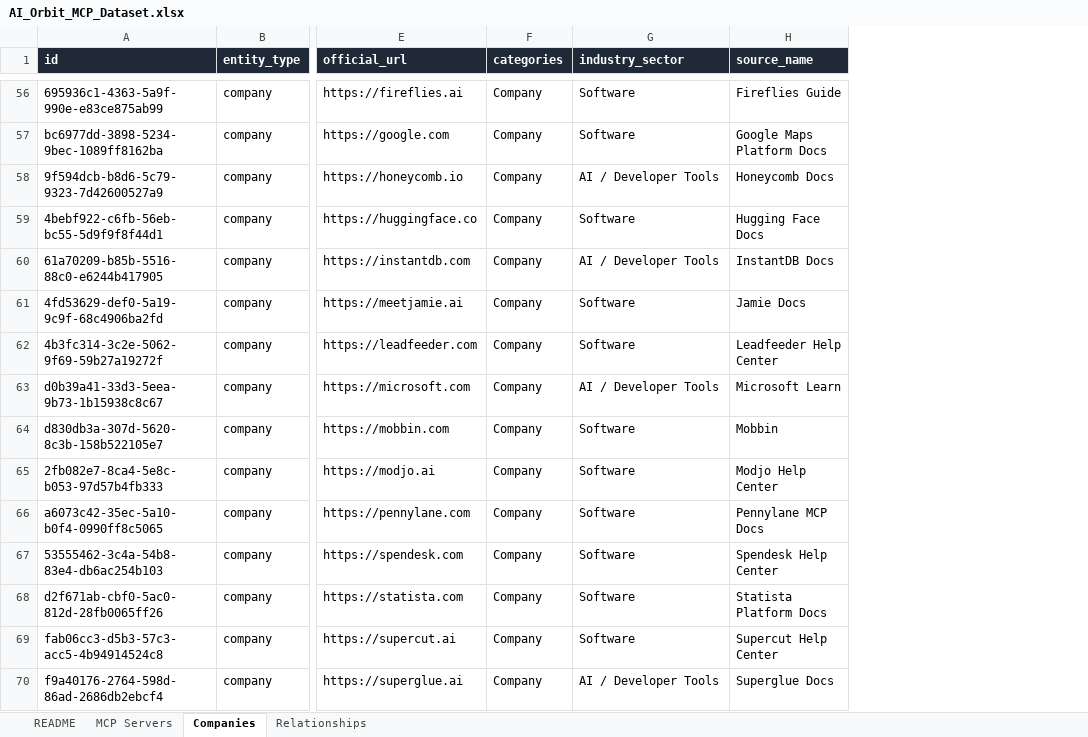
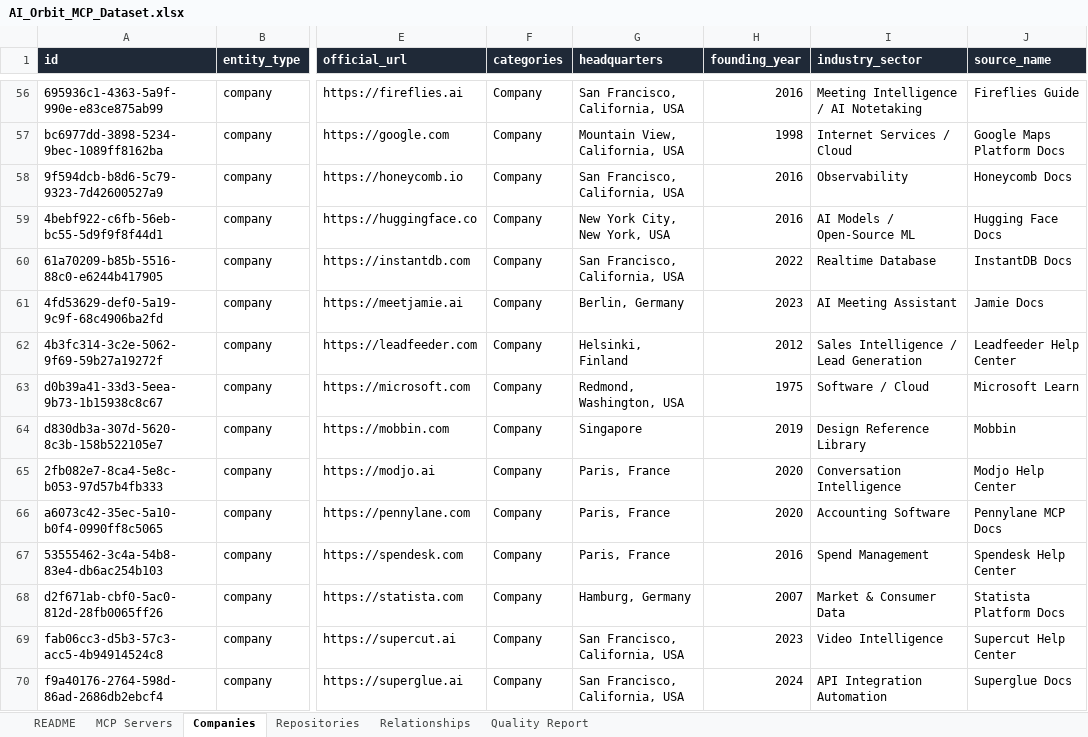
Before and after one commit to Karthykeya/ai-orbit-data-pipeline, an Excel workbook: data/AI_Orbit_MCP_Dataset.xlsx, sheet Companies, drawn as a sheet; only a part is shown, gaps mark what is left out; values as stored, in another font and other column widths than the file's, no borders; addresses are those after the commit; the diff covers the shown part only; the diff names each change by its address in the sheet, - before the commit and + after, or states it on an @@ line.

```diff
--- a/data/AI_Orbit_MCP_Dataset.xlsx (sheet Companies)
+++ b/data/AI_Orbit_MCP_Dataset.xlsx (sheet Companies)
+sheet tab: Repositories
+sheet tab: Quality Report
+column G (headquarters), rows 56-70: San Francisco, California, USA | Mountain View, California, USA | San Francisco, California, USA | New York City, New York, USA | San Francisco, California, USA | Berlin, Germany | Helsinki, Finland | Redmond, Washington, USA | Singapore | Paris, France | Paris, France | Paris, France | Hamburg, Germany | San Francisco, California, USA | San Francisco, California, USA
+column H (founding_year), rows 56-70: 2016 | 1998 | 2016 | 2016 | 2022 | 2023 | 2012 | 1975 | 2019 | 2020 | 2020 | 2016 | 2007 | 2023 | 2024
-I56 (industry_sector): Software
+I56 (industry_sector): Meeting Intelligence / AI Notetaking
-I57 (industry_sector): Software
+I57 (industry_sector): Internet Services / Cloud
-I58 (industry_sector): AI / Developer Tools
+I58 (industry_sector): Observability
-I59 (industry_sector): Software
+I59 (industry_sector): AI Models / Open-Source ML
-I60 (industry_sector): AI / Developer Tools
+I60 (industry_sector): Realtime Database
-I61 (industry_sector): Software
+I61 (industry_sector): AI Meeting Assistant
-I62 (industry_sector): Software
+I62 (industry_sector): Sales Intelligence / Lead Generation
-I63 (industry_sector): AI / Developer Tools
+I63 (industry_sector): Software / Cloud
-I64 (industry_sector): Software
+I64 (industry_sector): Design Reference Library
-I65 (industry_sector): Software
+I65 (industry_sector): Conversation Intelligence
-I66 (industry_sector): Software
+I66 (industry_sector): Accounting Software
-I67 (industry_sector): Software
+I67 (industry_sector): Spend Management
-I68 (industry_sector): Software
+I68 (industry_sector): Market & Consumer Data
-I69 (industry_sector): Software
+I69 (industry_sector): Video Intelligence
-I70 (industry_sector): AI / Developer Tools
+I70 (industry_sector): API Integration Automation
```
Also changed, not shown: 54 edited cells elsewhere in this sheet, sheet README, sheet MCP Servers, 23 other files.
